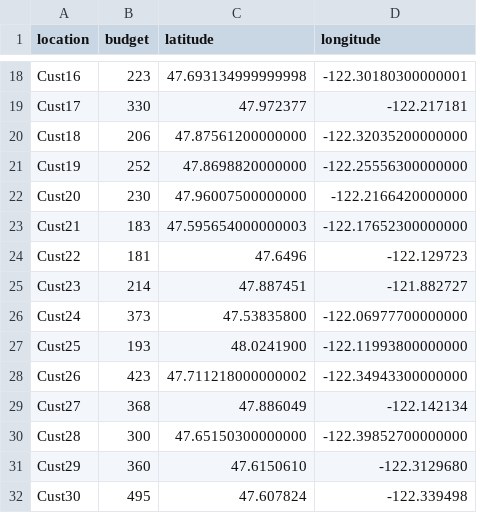
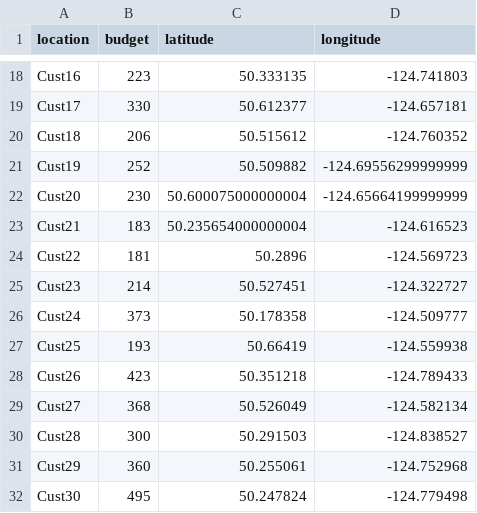
Before and after one commit to TyloBedo/C964-Conputer-Science-Capstone, a CSV file: route_wizard/data_manager/data/test_data1.csv, drawn as a sheet; only a part is shown, gaps mark what is left out; the diff covers the shown part only; the diff names each change by its address in the sheet, - before the commit and + after, or states it on an @@ line.

```diff
--- a/route_wizard/data_manager/data/test_data1.csv
+++ b/route_wizard/data_manager/data/test_data1.csv
-C18 (latitude): 47.693134999999998
+C18 (latitude): 50.333135
-D18 (longitude): -122.30180300000001
+D18 (longitude): -124.741803
-C19 (latitude): 47.972377
+C19 (latitude): 50.612377
-D19 (longitude): -122.217181
+D19 (longitude): -124.657181
-C20 (latitude): 47.87561200000000
+C20 (latitude): 50.515612
-D20 (longitude): -122.32035200000000
+D20 (longitude): -124.760352
-C21 (latitude): 47.8698820000000
+C21 (latitude): 50.509882
-D21 (longitude): -122.25556300000000
+D21 (longitude): -124.69556299999999
-C22 (latitude): 47.96007500000000
+C22 (latitude): 50.600075000000004
-D22 (longitude): -122.2166420000000
+D22 (longitude): -124.65664199999999
-C23 (latitude): 47.595654000000003
+C23 (latitude): 50.235654000000004
-D23 (longitude): -122.17652300000000
+D23 (longitude): -124.616523
-C24 (latitude): 47.6496
+C24 (latitude): 50.2896
-D24 (longitude): -122.129723
+D24 (longitude): -124.569723
-C25 (latitude): 47.887451
+C25 (latitude): 50.527451
-D25 (longitude): -121.882727
+D25 (longitude): -124.322727
-C26 (latitude): 47.53835800
+C26 (latitude): 50.178358
-D26 (longitude): -122.06977700000000
+D26 (longitude): -124.509777
-C27 (latitude): 48.0241900
+C27 (latitude): 50.66419
-D27 (longitude): -122.11993800000000
+D27 (longitude): -124.559938
-C28 (latitude): 47.711218000000002
+C28 (latitude): 50.351218
-D28 (longitude): -122.34943300000000
+D28 (longitude): -124.789433
-C29 (latitude): 47.886049
+C29 (latitude): 50.526049
-D29 (longitude): -122.142134
+D29 (longitude): -124.582134
-C30 (latitude): 47.65150300000000
+C30 (latitude): 50.291503
-D30 (longitude): -122.39852700000000
+D30 (longitude): -124.838527
-C31 (latitude): 47.6150610
+C31 (latitude): 50.255061
-D31 (longitude): -122.3129680
+D31 (longitude): -124.752968
-C32 (latitude): 47.607824
+C32 (latitude): 50.247824
-D32 (longitude): -122.339498
+D32 (longitude): -124.779498
```
Also changed, not shown: 32 edited cells elsewhere in this file, route_wizard/data_manager/data/test_data2.csv, route_wizard/data_manager/data/test_data3.csv.
